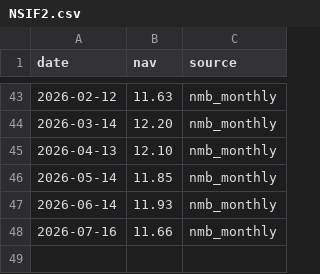
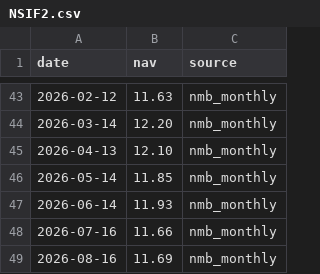
Before and after one commit to Uknowme-h/nepal-mf-quant, a CSV file: data/raw/nav/NSIF2.csv, drawn as a sheet; only a part is shown, gaps mark what is left out; the diff names each change by its address in the sheet, - before the commit and + after, or states it on an @@ line.

```diff
--- a/data/raw/nav/NSIF2.csv
+++ b/data/raw/nav/NSIF2.csv
+row 49: 2026-08-16 | 11.69 | nmb_monthly
```
Also changed, not shown: data/processed/mf_returns.csv, data/raw/nav/NMB50.csv, 12 other files.
